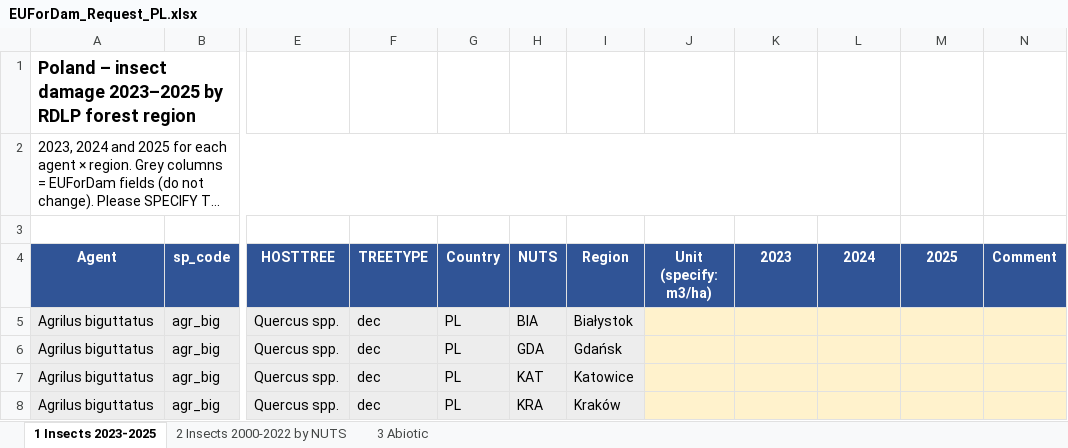
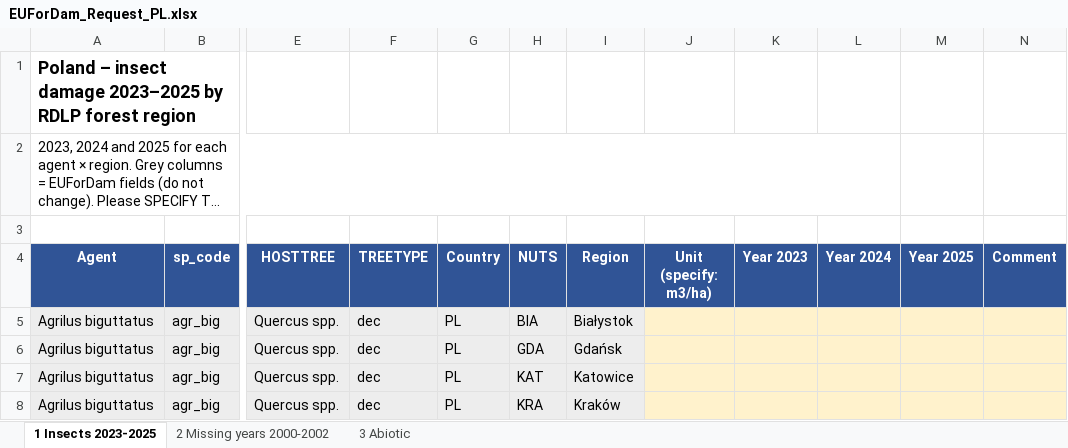
Before and after one commit to hazari2121/githubtraining, an Excel workbook: EUForDam/country_requests/EUForDam_Request_PL.xlsx, sheet 1 Insects 2023-2025, drawn as a sheet; only a part is shown, gaps mark what is left out; long unchanged cells end in …; values as stored, in another font and other column widths than the file's, no borders; the diff names each change by its address in the sheet, - before the commit and + after, or states it on an @@ line.

```diff
--- a/EUForDam/country_requests/EUForDam_Request_PL.xlsx (sheet 1 Insects 2023-2025)
+++ b/EUForDam/country_requests/EUForDam_Request_PL.xlsx (sheet 1 Insects 2023-2025)
-sheet tab: 2 Insects 2000-2022 by NUTS
+sheet tab: 2 Missing years 2000-2002
-K4: 2023
+K4: Year 2023
-L4: 2024
+L4: Year 2024
-M4: 2025
+M4: Year 2025
```
Also changed, not shown: sheet 3 Abiotic, sheet 2 Missing years 2000-2002, EUForDam/country_requests/EUForDam_Request_AT.xlsx, EUForDam/country_requests/EUForDam_Request_BG.xlsx, 33 other files.
